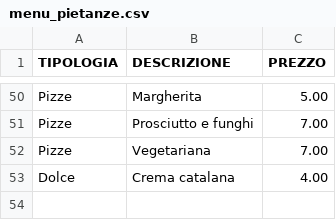
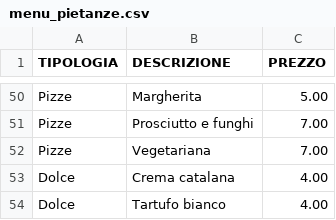
Before and after one commit to UserH725/comande-ristorante, a CSV file: menu_pietanze.csv, drawn as a sheet; only a part is shown, gaps mark what is left out; the diff names each change by its address in the sheet, - before the commit and + after, or states it on an @@ line.

Commit message:
Aggiornato menu pietanze

```diff
--- a/menu_pietanze.csv
+++ b/menu_pietanze.csv
+row 54: Dolce | Tartufo bianco | 4.00
```
